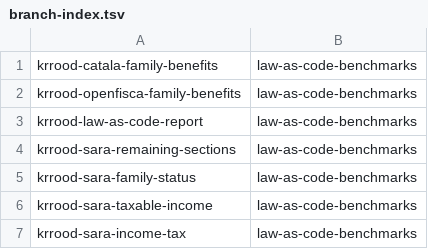
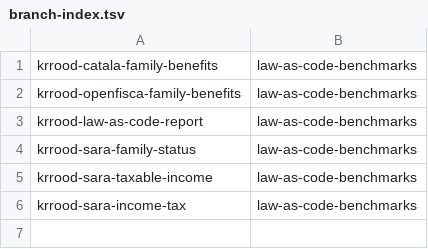
Before and after one commit to tomsch420/law_as_code_benchmarks, a TSV file: .claude/personal/plans/_generated/branch-index.tsv, drawn as a sheet; the diff names each change by its address in the sheet, - before the commit and + after, or states it on an @@ line.

Commit message:
Update plan manifest for law-as-code-benchmarks

```diff
--- a/.claude/personal/plans/_generated/branch-index.tsv
+++ b/.claude/personal/plans/_generated/branch-index.tsv
-row 4: krrood-sara-remaining-sections | law-as-code-benchmarks
```
Also changed, not shown: 1 other file.
